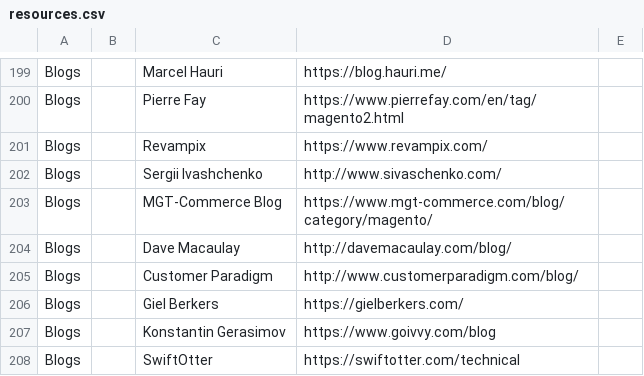
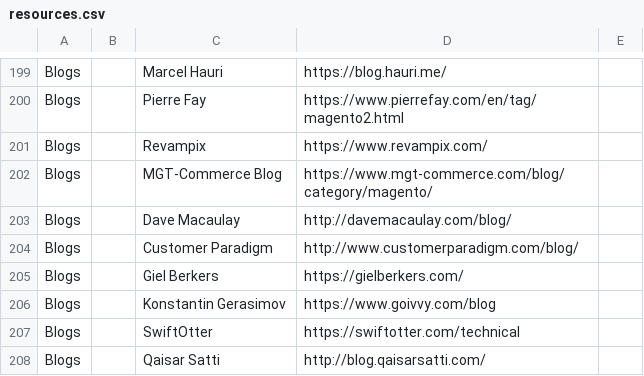
Before and after one commit to BMaksimovic/M2ResManage, a CSV file: resources.csv, drawn as a sheet; only a part is shown, gaps mark what is left out; the shorter side is filled out with more unchanged rows; the diff names each change by its address in the sheet, - before the commit and + after, or states it on an @@ line.

Commit message:
Remove outdated resource

```diff
--- a/resources.csv
+++ b/resources.csv
-row 202: Blogs |  | Sergii Ivashchenko | http://www.sivaschenko.com/
```
Also changed, not shown: 1 other file.
